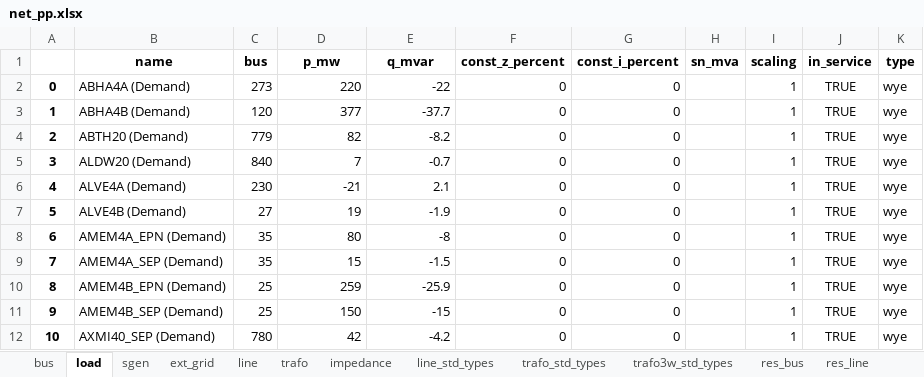
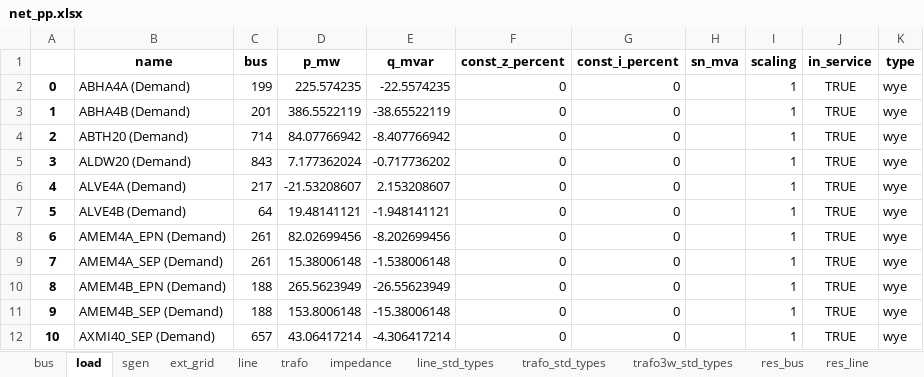
Before and after one commit to codet-glitch/RSAAT, an Excel workbook: delete/net_pp.xlsx, sheet load, drawn as a sheet; only a part is shown; values as stored, in another font and other column widths than the file's, no borders; the diff covers the shown part only; the diff names each change by its address in the sheet, - before the commit and + after, or states it on an @@ line.

```diff
--- a/delete/net_pp.xlsx (sheet load)
+++ b/delete/net_pp.xlsx (sheet load)
-C2 (bus): 273
+C2 (bus): 199
-D2 (p_mw): 220
+D2 (p_mw): 225.574235
-E2 (q_mvar): -22
+E2 (q_mvar): -22.5574235
-C3 (bus): 120
+C3 (bus): 201
-D3 (p_mw): 377
+D3 (p_mw): 386.5522119
-E3 (q_mvar): -37.7
+E3 (q_mvar): -38.65522119
-C4 (bus): 779
+C4 (bus): 714
-D4 (p_mw): 82
+D4 (p_mw): 84.07766942
-E4 (q_mvar): -8.2
+E4 (q_mvar): -8.407766942
-C5 (bus): 840
+C5 (bus): 843
-D5 (p_mw): 7
+D5 (p_mw): 7.177362024
-E5 (q_mvar): -0.7
+E5 (q_mvar): -0.717736202
-C6 (bus): 230
+C6 (bus): 217
-D6 (p_mw): -21
+D6 (p_mw): -21.53208607
-E6 (q_mvar): 2.1
+E6 (q_mvar): 2.153208607
-C7 (bus): 27
+C7 (bus): 64
-D7 (p_mw): 19
+D7 (p_mw): 19.48141121
-E7 (q_mvar): -1.9
+E7 (q_mvar): -1.948141121
-C8:C9 (bus): 35
+C8:C9 (bus): 261
-D8 (p_mw): 80
+D8 (p_mw): 82.02699456
-E8 (q_mvar): -8
+E8 (q_mvar): -8.202699456
-D9 (p_mw): 15
+D9 (p_mw): 15.38006148
-E9 (q_mvar): -1.5
+E9 (q_mvar): -1.538006148
-C10:C11 (bus): 25
+C10:C11 (bus): 188
-D10 (p_mw): 259
+D10 (p_mw): 265.5623949
-E10 (q_mvar): -25.9
+E10 (q_mvar): -26.55623949
-D11 (p_mw): 150
+D11 (p_mw): 153.8006148
-E11 (q_mvar): -15
+E11 (q_mvar): -15.38006148
-C12 (bus): 780
+C12 (bus): 657
-D12 (p_mw): 42
+D12 (p_mw): 43.06417214
-E12 (q_mvar): -4.2
+E12 (q_mvar): -4.306417214
```
Also changed, not shown: 659 edited cells elsewhere in this sheet, sheet sgen, sheet res_trafo, sheet res_line, sheet trafo, sheet res_bus, sheet line, 7 more sheets, 19 other files.
